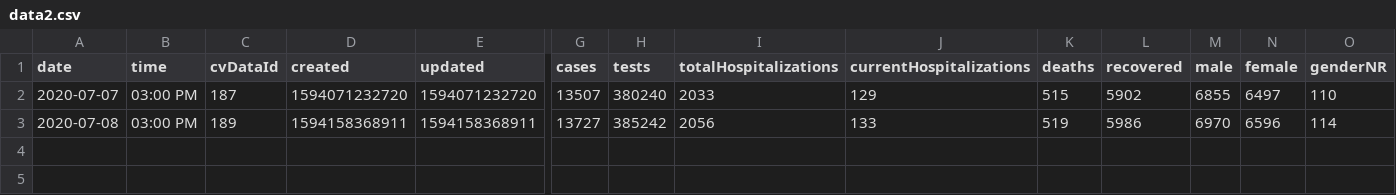
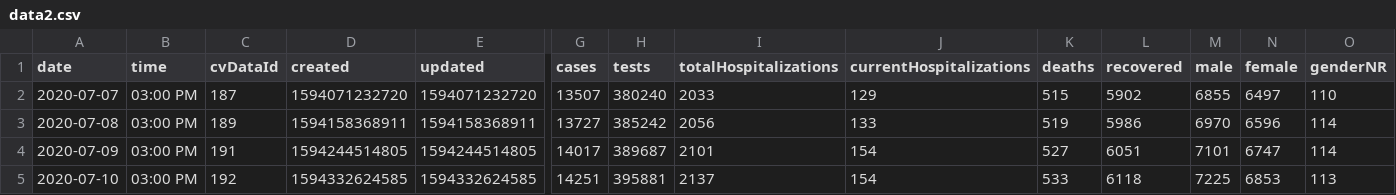
Before and after one commit to jonzingale/jonzingale.github.io, a CSV file: covid19/data/data2.csv, drawn as a sheet; only a part is shown, gaps mark what is left out; rows hold the shown columns only; the diff names each change by its address in the sheet, - before the commit and + after, or states it on an @@ line.

Commit message:
daily data

```diff
--- a/covid19/data/data2.csv
+++ b/covid19/data/data2.csv
+row 4: 2020-07-09 | 03:00 PM | 191 | 1594244514805 | 1594244514805 | 14017 | 389687 | 2101 | 154 | 527 | 6051 | 7101 | 6747 | 114
+row 5: 2020-07-10 | 03:00 PM | 192 | 1594332624585 | 1594332624585 | 14251 | 395881 | 2137 | 154 | 533 | 6118 | 7225 | 6853 | 113
```
Also changed, not shown: covid19/data/age.csv, covid19/data/county.csv, 1 other file.
